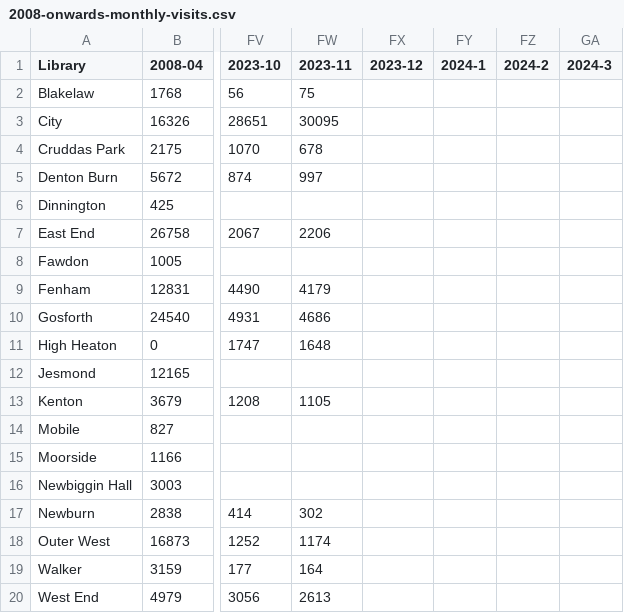
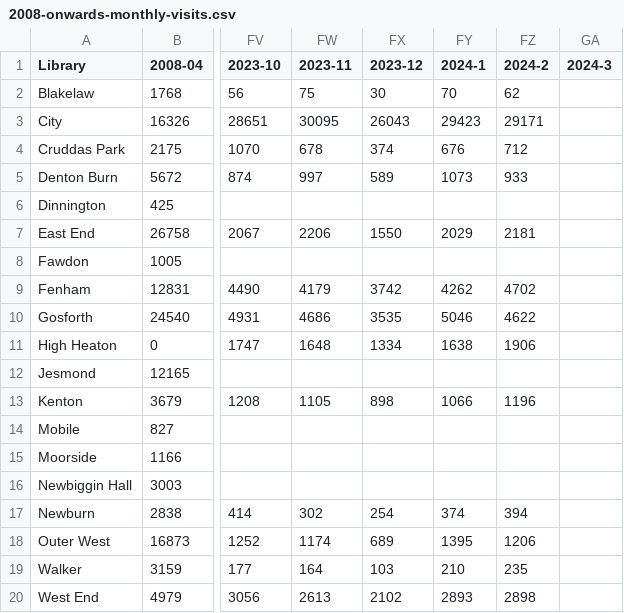
Before and after one commit to LibrariesHacked/wuthering-hacks, a CSV file: data/2008-onwards-monthly-visits.csv, drawn as a sheet; only a part is shown, gaps mark what is left out; the diff names each change by its address in the sheet, - before the commit and + after, or states it on an @@ line.

```diff
--- a/data/2008-onwards-monthly-visits.csv
+++ b/data/2008-onwards-monthly-visits.csv
-FX2 (2023-12): (empty)
+FX2 (2023-12): 30
-FY2 (2024-1): (empty)
+FY2 (2024-1): 70
-FZ2 (2024-2): (empty)
+FZ2 (2024-2): 62
-FX3 (2023-12): (empty)
+FX3 (2023-12): 26043
-FY3 (2024-1): (empty)
+FY3 (2024-1): 29423
-FZ3 (2024-2): (empty)
+FZ3 (2024-2): 29171
-FX4 (2023-12): (empty)
+FX4 (2023-12): 374
-FY4 (2024-1): (empty)
+FY4 (2024-1): 676
-FZ4 (2024-2): (empty)
+FZ4 (2024-2): 712
-FX5 (2023-12): (empty)
+FX5 (2023-12): 589
-FY5 (2024-1): (empty)
+FY5 (2024-1): 1073
-FZ5 (2024-2): (empty)
+FZ5 (2024-2): 933
-FX7 (2023-12): (empty)
+FX7 (2023-12): 1550
-FY7 (2024-1): (empty)
+FY7 (2024-1): 2029
-FZ7 (2024-2): (empty)
+FZ7 (2024-2): 2181
-FX9 (2023-12): (empty)
+FX9 (2023-12): 3742
-FY9 (2024-1): (empty)
+FY9 (2024-1): 4262
-FZ9 (2024-2): (empty)
+FZ9 (2024-2): 4702
-FX10 (2023-12): (empty)
+FX10 (2023-12): 3535
-FY10 (2024-1): (empty)
+FY10 (2024-1): 5046
-FZ10 (2024-2): (empty)
+FZ10 (2024-2): 4622
-FX11 (2023-12): (empty)
+FX11 (2023-12): 1334
-FY11 (2024-1): (empty)
+FY11 (2024-1): 1638
-FZ11 (2024-2): (empty)
+FZ11 (2024-2): 1906
-FX13 (2023-12): (empty)
+FX13 (2023-12): 898
-FY13 (2024-1): (empty)
+FY13 (2024-1): 1066
-FZ13 (2024-2): (empty)
+FZ13 (2024-2): 1196
-FX17 (2023-12): (empty)
+FX17 (2023-12): 254
-FY17 (2024-1): (empty)
+FY17 (2024-1): 374
-FZ17 (2024-2): (empty)
+FZ17 (2024-2): 394
-FX18 (2023-12): (empty)
+FX18 (2023-12): 689
-FY18 (2024-1): (empty)
+FY18 (2024-1): 1395
-FZ18 (2024-2): (empty)
+FZ18 (2024-2): 1206
-FX19 (2023-12): (empty)
+FX19 (2023-12): 103
-FY19 (2024-1): (empty)
+FY19 (2024-1): 210
-FZ19 (2024-2): (empty)
+FZ19 (2024-2): 235
-FX20 (2023-12): (empty)
+FX20 (2023-12): 2102
-FY20 (2024-1): (empty)
+FY20 (2024-1): 2893
-FZ20 (2024-2): (empty)
+FZ20 (2024-2): 2898
```
Also changed, not shown: data/2008-onwards-monthly-issues-by-branch.csv, data/dashboard_usage.csv.
